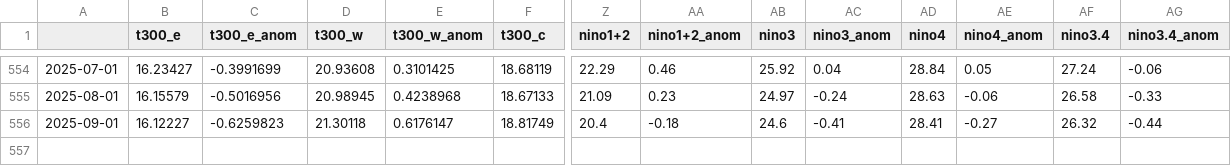
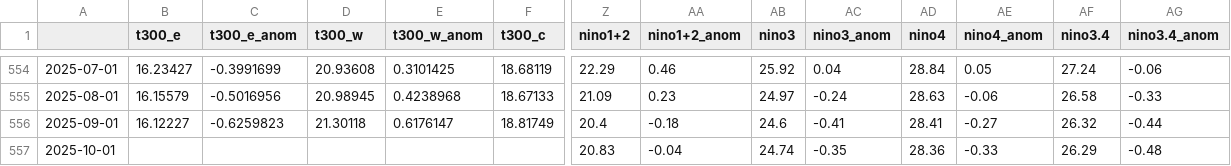
Before and after one commit to ahuang11/ninodata, a CSV file: nino_ml.csv, drawn as a sheet; only a part is shown, gaps mark what is left out; rows hold the shown columns only; the diff names each change by its address in the sheet, - before the commit and + after, or states it on an @@ line.

Commit message:
Updating data

```diff
--- a/nino_ml.csv
+++ b/nino_ml.csv
+row 557: 2025-10-01 |  |  |  |  |  | 20.83 | -0.04 | 24.74 | -0.35 | 28.36 | -0.33 | 26.29 | -0.48
```
Also changed, not shown: oni.csv, oni_cpc_table.csv.
